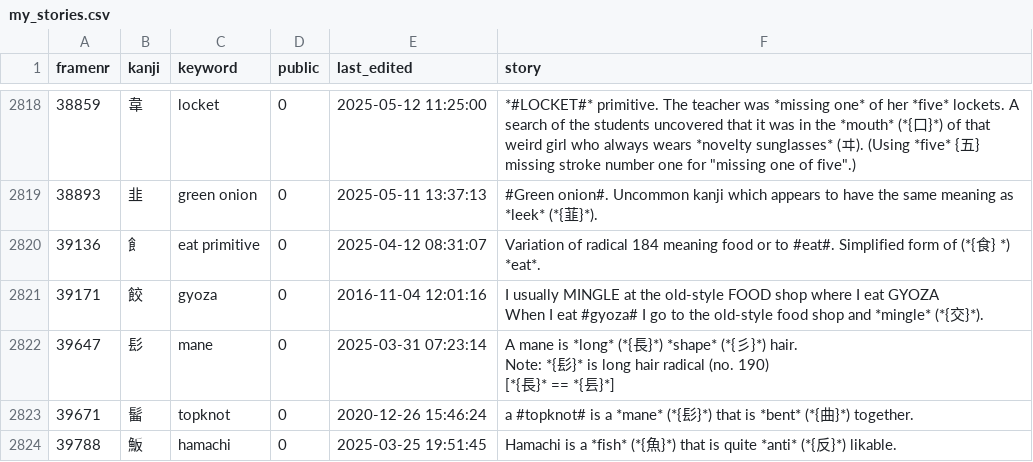
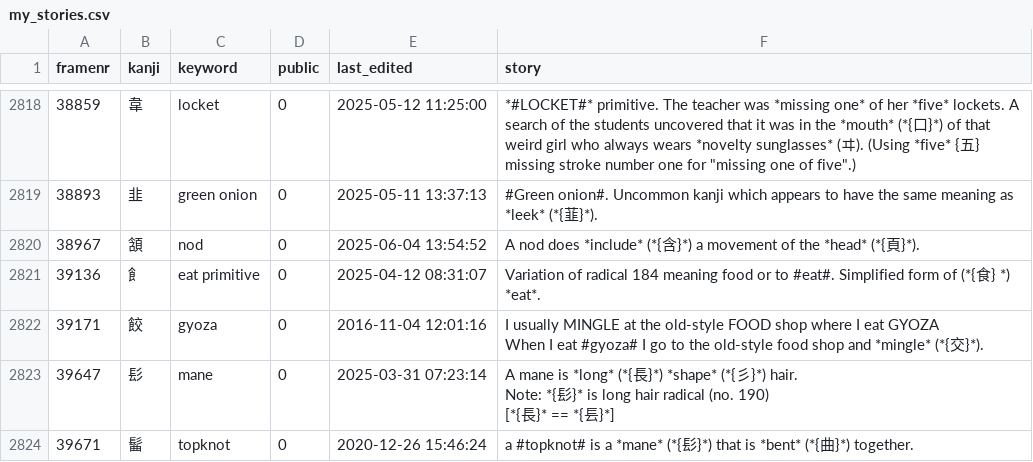
Before and after one commit to AntonioCarlini/japanese, a CSV file: external/my_stories.csv, drawn as a sheet; only a part is shown, gaps mark what is left out; the shorter side is filled out with more unchanged rows; the diff names each change by its address in the sheet, - before the commit and + after, or states it on an @@ line.

Commit message:
external/my_stories.csv: Add story for kanji "nod"

```diff
--- a/external/my_stories.csv
+++ b/external/my_stories.csv
+row 2820: 38967 | 頷 | nod | 0 | 2025-06-04 13:54:52 | A nod does *include* (*{含}*) a movement of the *head* (*{頁}*).
```
